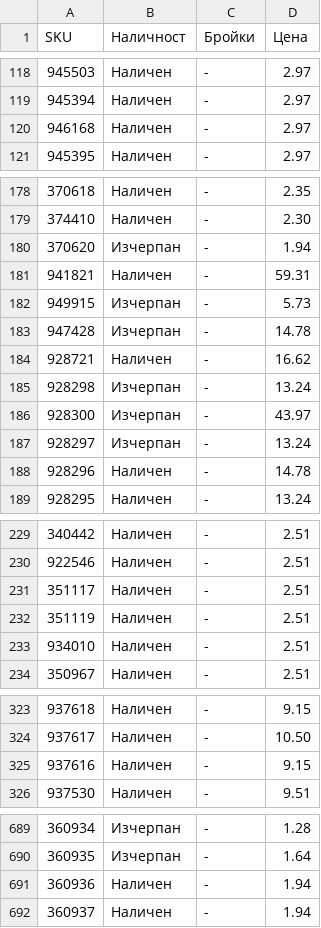
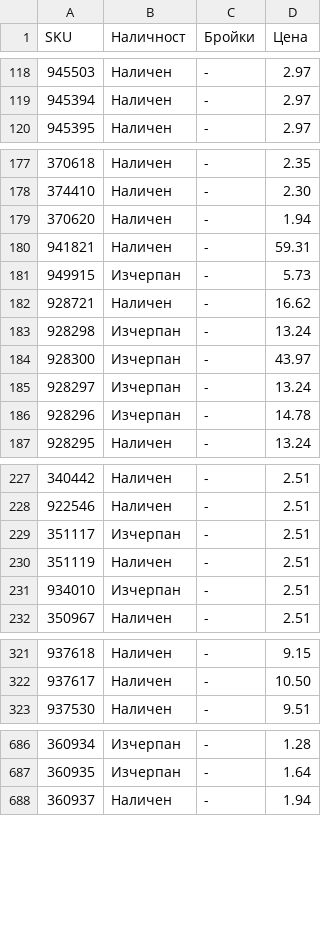
Before and after one commit to vladi1199/proba5, a CSV file: proba5/results_filstar.csv, drawn as a sheet; only a part is shown, gaps mark what is left out; the diff covers the shown part only.

```diff
--- a/proba5/results_filstar.csv
+++ b/proba5/results_filstar.csv
@@ -119,3 +119,2 @@ SKU,Наличност,Бройки,Цена
 945394,Наличен,-,2.97
-946168,Наличен,-,2.97
 945395,Наличен,-,2.97
@@ -179,6 +178,5 @@ SKU,Наличност,Бройки,Цена
 374410,Наличен,-,2.30
-370620,Изчерпан,-,1.94
+370620,Наличен,-,1.94
 941821,Наличен,-,59.31
 949915,Изчерпан,-,5.73
-947428,Изчерпан,-,14.78
 928721,Наличен,-,16.62
@@ -187,3 +185,3 @@ SKU,Наличност,Бройки,Цена
 928297,Изчерпан,-,13.24
-928296,Наличен,-,14.78
+928296,Изчерпан,-,14.78
 928295,Наличен,-,13.24
@@ -230,5 +228,5 @@ SKU,Наличност,Бройки,Цена
 922546,Наличен,-,2.51
-351117,Наличен,-,2.51
+351117,Изчерпан,-,2.51
 351119,Наличен,-,2.51
-934010,Наличен,-,2.51
+934010,Изчерпан,-,2.51
 350967,Наличен,-,2.51
@@ -324,3 +322,2 @@ SKU,Наличност,Бройки,Цена
 937617,Наличен,-,10.50
-937616,Наличен,-,9.15
 937530,Наличен,-,9.51
@@ -690,3 +687,2 @@ SKU,Наличност,Бройки,Цена
 360935,Изчерпан,-,1.64
-360936,Наличен,-,1.94
 360937,Наличен,-,1.94
```
Also changed, not shown: 28 edited cells elsewhere in this file, proba5/not_found_filstar.csv, 1 other file.
